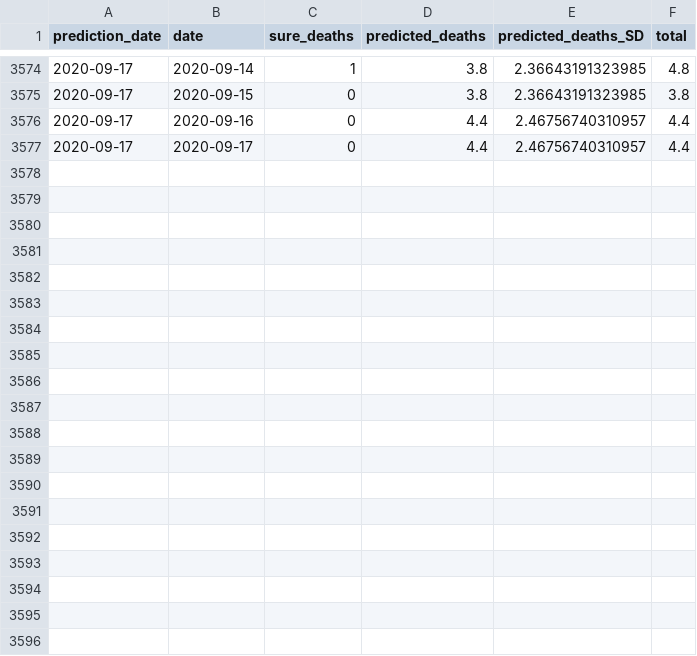
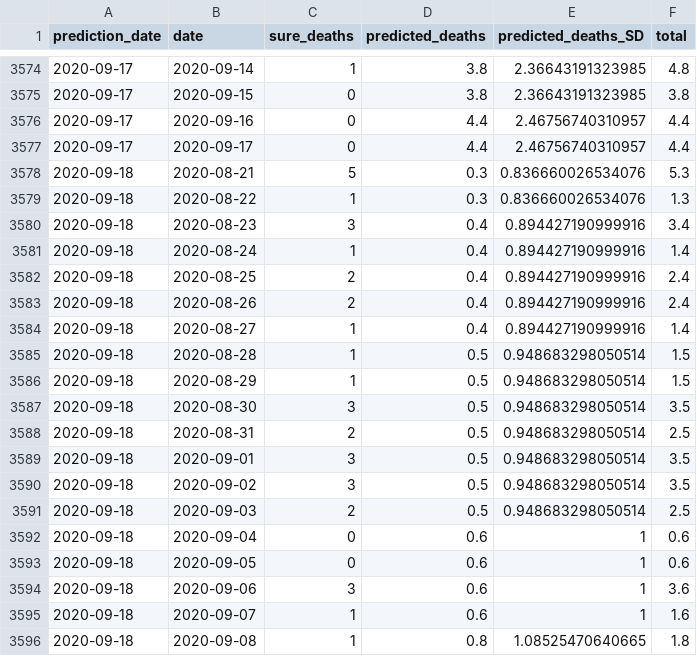
Before and after one commit to adamaltmejd/covid, a CSV file: data/predictions.csv, drawn as a sheet; only a part is shown, gaps mark what is left out; the diff covers the shown part only; the diff names each change by its address in the sheet, - before the commit and + after, or states it on an @@ line.

```diff
--- a/data/predictions.csv
+++ b/data/predictions.csv
+row 3578: 2020-09-18 | 2020-08-21 | 5 | 0.3 | 0.836660026534076 | 5.3
+row 3579: 2020-09-18 | 2020-08-22 | 1 | 0.3 | 0.836660026534076 | 1.3
+row 3580: 2020-09-18 | 2020-08-23 | 3 | 0.4 | 0.894427190999916 | 3.4
+row 3581: 2020-09-18 | 2020-08-24 | 1 | 0.4 | 0.894427190999916 | 1.4
+row 3582: 2020-09-18 | 2020-08-25 | 2 | 0.4 | 0.894427190999916 | 2.4
+row 3583: 2020-09-18 | 2020-08-26 | 2 | 0.4 | 0.894427190999916 | 2.4
+row 3584: 2020-09-18 | 2020-08-27 | 1 | 0.4 | 0.894427190999916 | 1.4
+row 3585: 2020-09-18 | 2020-08-28 | 1 | 0.5 | 0.948683298050514 | 1.5
+row 3586: 2020-09-18 | 2020-08-29 | 1 | 0.5 | 0.948683298050514 | 1.5
+row 3587: 2020-09-18 | 2020-08-30 | 3 | 0.5 | 0.948683298050514 | 3.5
+row 3588: 2020-09-18 | 2020-08-31 | 2 | 0.5 | 0.948683298050514 | 2.5
+row 3589: 2020-09-18 | 2020-09-01 | 3 | 0.5 | 0.948683298050514 | 3.5
+row 3590: 2020-09-18 | 2020-09-02 | 3 | 0.5 | 0.948683298050514 | 3.5
+row 3591: 2020-09-18 | 2020-09-03 | 2 | 0.5 | 0.948683298050514 | 2.5
+row 3592: 2020-09-18 | 2020-09-04 | 0 | 0.6 | 1 | 0.6
+row 3593: 2020-09-18 | 2020-09-05 | 0 | 0.6 | 1 | 0.6
+row 3594: 2020-09-18 | 2020-09-06 | 3 | 0.6 | 1 | 3.6
+row 3595: 2020-09-18 | 2020-09-07 | 1 | 0.6 | 1 | 1.6
+row 3596: 2020-09-18 | 2020-09-08 | 1 | 0.8 | 1.08525470640665 | 1.8
```
Also changed, not shown: 10 added rows elsewhere in this file, 11 other files.
